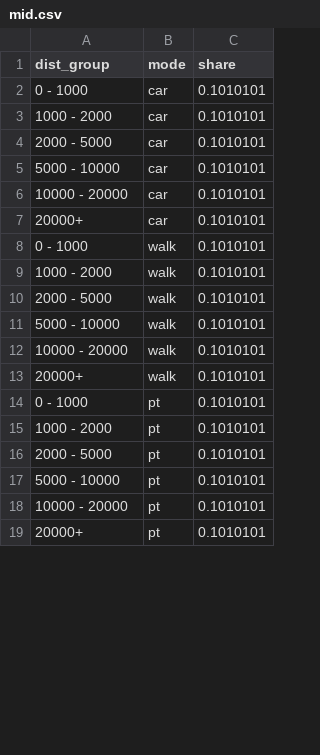
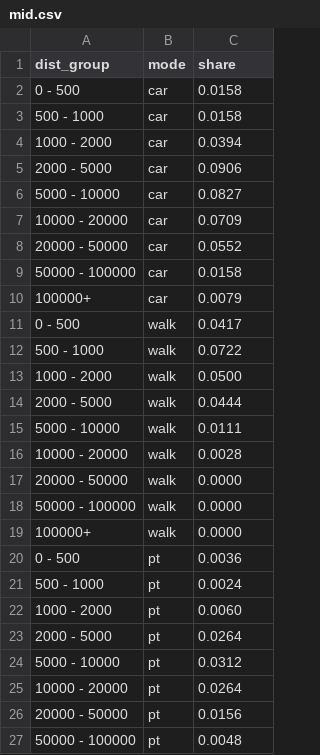
Before and after one commit to matsim-scenarios/matsim-hamburg, a CSV file: src/main/R/analysis/mid.csv, drawn as a sheet; only a part is shown; the diff covers the shown part only.

```diff
--- a/src/main/R/analysis/mid.csv
+++ b/src/main/R/analysis/mid.csv
@@ -1,19 +1,27 @@
 dist_group,mode,share
-0 - 1000,car,0.1010101
-1000 - 2000,car,0.1010101
-2000 - 5000,car,0.1010101
-5000 - 10000,car,0.1010101
-10000 - 20000,car,0.1010101
-20000+,car,0.1010101
-0 - 1000,walk,0.1010101
-1000 - 2000,walk,0.1010101
-2000 - 5000,walk,0.1010101
-5000 - 10000,walk,0.1010101
-10000 - 20000,walk,0.1010101
-20000+,walk,0.1010101
-0 - 1000,pt,0.1010101
-1000 - 2000,pt,0.1010101
-2000 - 5000,pt,0.1010101
-5000 - 10000,pt,0.1010101
-10000 - 20000,pt,0.1010101
-20000+,pt,0.1010101
+0 - 500,car,0.0158
+500 - 1000,car,0.0158
+1000 - 2000,car,0.0394
+2000 - 5000,car,0.0906
+5000 - 10000,car,0.0827
+10000 - 20000,car,0.0709
+20000 - 50000,car,0.0552
+50000 - 100000,car,0.0158
+100000+,car,0.0079
+0 - 500,walk,0.0417
+500 - 1000,walk,0.0722
+1000 - 2000,walk,0.0500
+2000 - 5000,walk,0.0444
+5000 - 10000,walk,0.0111
+10000 - 20000,walk,0.0028
+20000 - 50000,walk,0.0000
+50000 - 100000,walk,0.0000
+100000+,walk,0.0000
+0 - 500,pt,0.0036
+500 - 1000,pt,0.0024
+1000 - 2000,pt,0.0060
+2000 - 5000,pt,0.0264
+5000 - 10000,pt,0.0312
+10000 - 20000,pt,0.0264
+20000 - 50000,pt,0.0156
+50000 - 100000,pt,0.0048
```
Also changed, not shown: 9 added rows, 2 removed rows and 12 edited cells elsewhere in this file, 1 other file.
